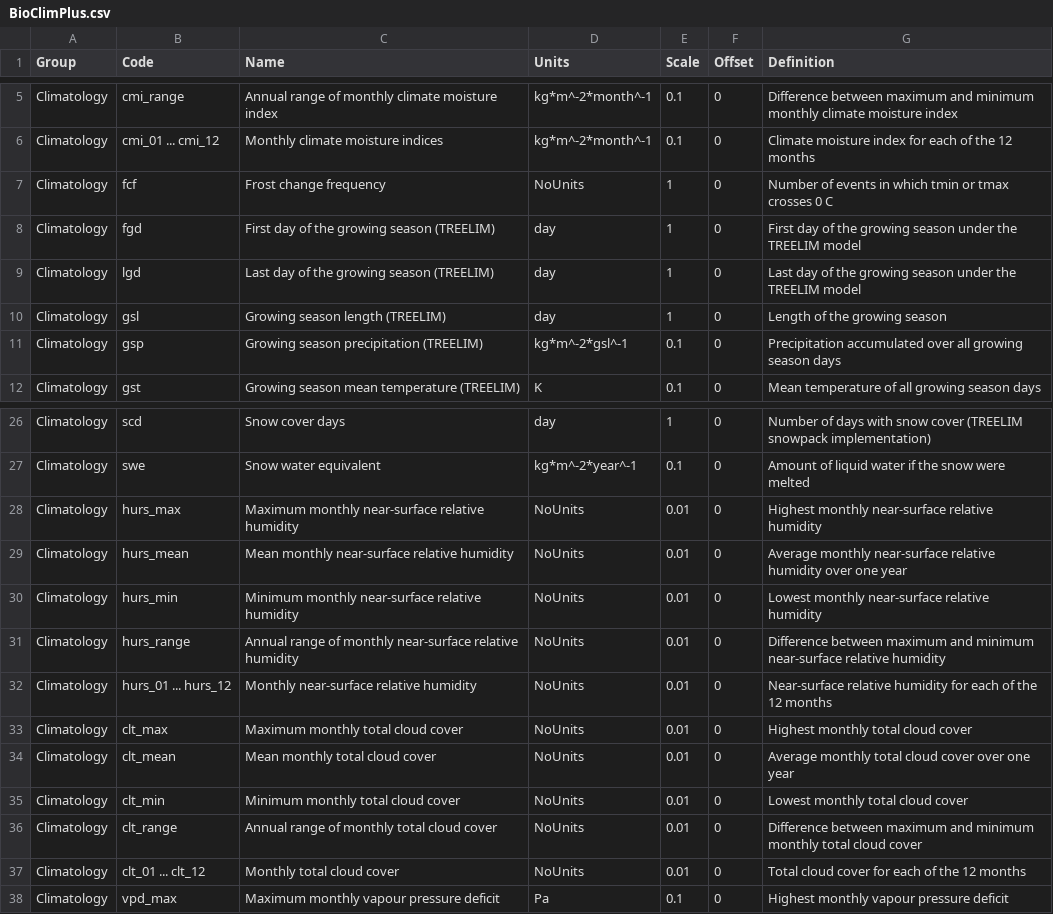
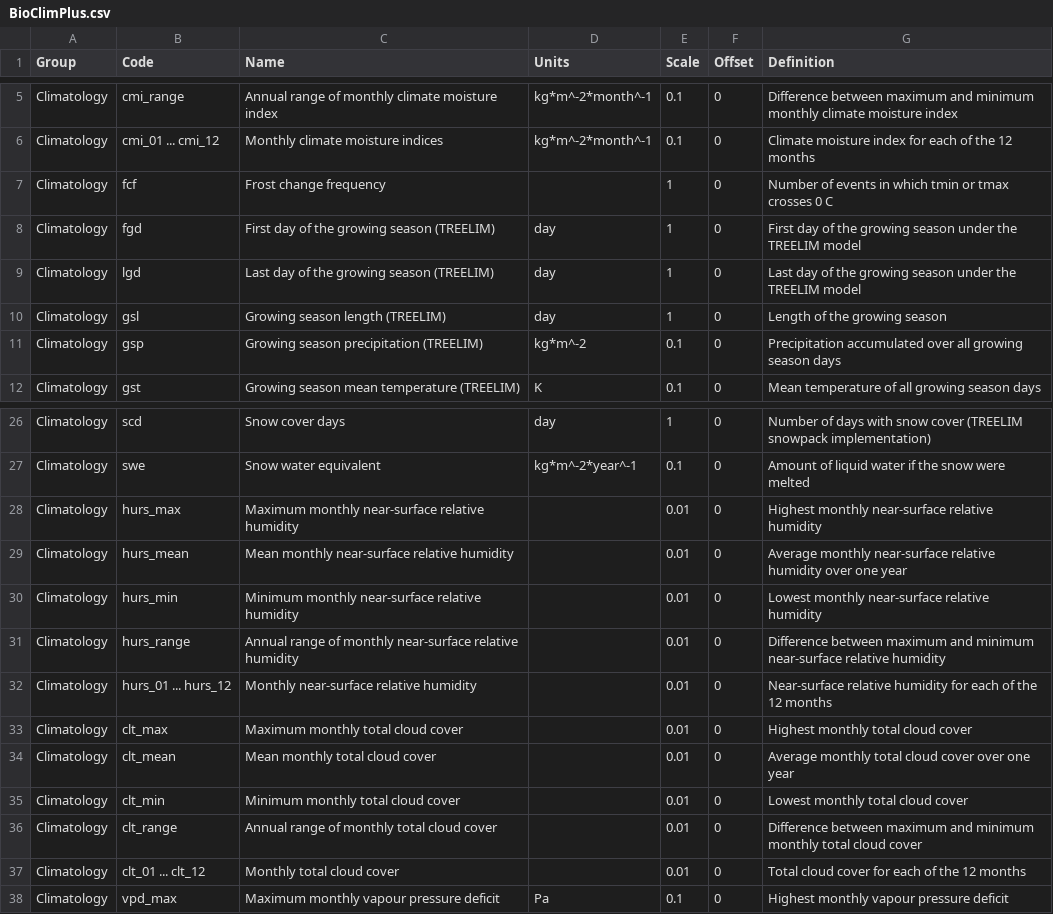
Before and after one commit to EcoJulia/EcoSISTEM.jl, a CSV file: data/BioClimPlus.csv, drawn as a sheet; only a part is shown, gaps mark what is left out; the diff covers the shown part only.

Commit message:
Automate choice of RasterDataSet files, and drop NoUnits for unitless quantities

```diff
--- a/data/BioClimPlus.csv
+++ b/data/BioClimPlus.csv
@@ -6,3 +6,3 @@ Climatology,cmi_range,Annual range of monthly climate moisture index,kg*m^-2*mon
 Climatology,cmi_01 ... cmi_12,Monthly climate moisture indices,kg*m^-2*month^-1,0.1,0,Climate moisture index for each of the 12 months
-Climatology,fcf,Frost change frequency,NoUnits,1,0,Number of events in which tmin or tmax crosses 0 C
+Climatology,fcf,Frost change frequency,,1,0,Number of events in which tmin or tmax crosses 0 C
 Climatology,fgd,First day of the growing season (TREELIM),day,1,0,First day of the growing season under the TREELIM model
@@ -10,3 +10,3 @@ Climatology,lgd,Last day of the growing season (TREELIM),day,1,0,Last day of the
 Climatology,gsl,Growing season length (TREELIM),day,1,0,Length of the growing season
-Climatology,gsp,Growing season precipitation (TREELIM),kg*m^-2*gsl^-1,0.1,0,Precipitation accumulated over all growing season days
+Climatology,gsp,Growing season precipitation (TREELIM),kg*m^-2,0.1,0,Precipitation accumulated over all growing season days
 Climatology,gst,Growing season mean temperature (TREELIM),K,0.1,0,Mean temperature of all growing season days
@@ -27,12 +27,12 @@ Climatology,scd,Snow cover days,day,1,0,Number of days with snow cover (TREELIM
 Climatology,swe,Snow water equivalent,kg*m^-2*year^-1,0.1,0,Amount of liquid water if the snow were melted
-Climatology,hurs_max,Maximum monthly near-surface relative humidity,NoUnits,0.01,0,Highest monthly near-surface relative humidity
-Climatology,hurs_mean,Mean monthly near-surface relative humidity,NoUnits,0.01,0,Average monthly near-surface relative humidity over one year
-Climatology,hurs_min,Minimum monthly near-surface relative humidity,NoUnits,0.01,0,Lowest monthly near-surface relative humidity
-Climatology,hurs_range,Annual range of monthly near-surface relative humidity,NoUnits,0.01,0,Difference between maximum and minimum near-surface relative humidity
-Climatology,hurs_01 ... hurs_12,Monthly near-surface relative humidity,NoUnits,0.01,0,Near-surface relative humidity for each of the 12 months
-Climatology,clt_max,Maximum monthly total cloud cover,NoUnits,0.01,0,Highest monthly total cloud cover
-Climatology,clt_mean,Mean monthly total cloud cover,NoUnits,0.01,0,Average monthly total cloud cover over one year
-Climatology,clt_min,Minimum monthly total cloud cover,NoUnits,0.01,0,Lowest monthly total cloud cover
-Climatology,clt_range,Annual range of monthly total cloud cover,NoUnits,0.01,0,Difference between maximum and minimum monthly total cloud cover
-Climatology,clt_01 ... clt_12,Monthly total cloud cover,NoUnits,0.01,0,Total cloud cover for each of the 12 months
+Climatology,hurs_max,Maximum monthly near-surface relative humidity,,0.01,0,Highest monthly near-surface relative humidity
+Climatology,hurs_mean,Mean monthly near-surface relative humidity,,0.01,0,Average monthly near-surface relative humidity over one year
+Climatology,hurs_min,Minimum monthly near-surface relative humidity,,0.01,0,Lowest monthly near-surface relative humidity
+Climatology,hurs_range,Annual range of monthly near-surface relative humidity,,0.01,0,Difference between maximum and minimum near-surface relative humidity
+Climatology,hurs_01 ... hurs_12,Monthly near-surface relative humidity,,0.01,0,Near-surface relative humidity for each of the 12 months
+Climatology,clt_max,Maximum monthly total cloud cover,,0.01,0,Highest monthly total cloud cover
+Climatology,clt_mean,Mean monthly total cloud cover,,0.01,0,Average monthly total cloud cover over one year
+Climatology,clt_min,Minimum monthly total cloud cover,,0.01,0,Lowest monthly total cloud cover
+Climatology,clt_range,Annual range of monthly total cloud cover,,0.01,0,Difference between maximum and minimum monthly total cloud cover
+Climatology,clt_01 ... clt_12,Monthly total cloud cover,,0.01,0,Total cloud cover for each of the 12 months
 Climatology,vpd_max,Maximum monthly vapour pressure deficit,Pa,0.1,0,Highest monthly vapour pressure deficit
```
Also changed, not shown: 9 edited cells elsewhere in this file, data/BioClim.csv, data/HabitatHeterogeneity.csv, 6 other files.
